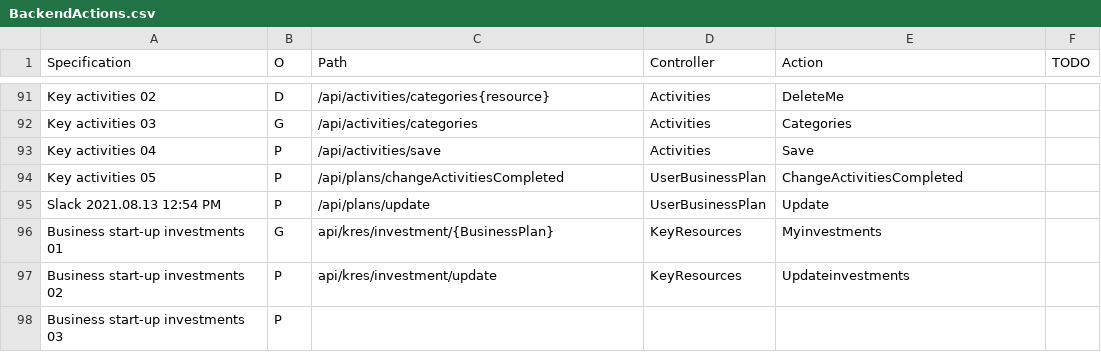
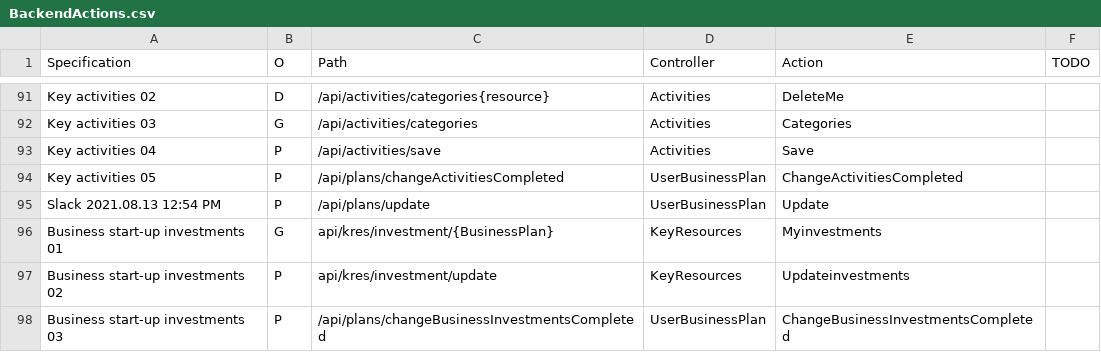
Before and after one commit to KABADATeam/KABADA-API, a CSV file: INFO/BackendActions.csv, drawn as a sheet; only a part is shown, gaps mark what is left out.

```diff
--- a/INFO/BackendActions.csv
+++ b/INFO/BackendActions.csv
@@ -97,2 +97,2 @@ Business start-up investments 01;G;api/kres/investment/{BusinessPlan};KeyResourc
 Business start-up investments 02;P;api/kres/investment/update;KeyResources;Updateinvestments;
-Business start-up investments 03;P;;;;
+Business start-up investments 03;P;/api/plans/changeBusinessInvestmentsCompleted;UserBusinessPlan;ChangeBusinessInvestmentsCompleted;
```
